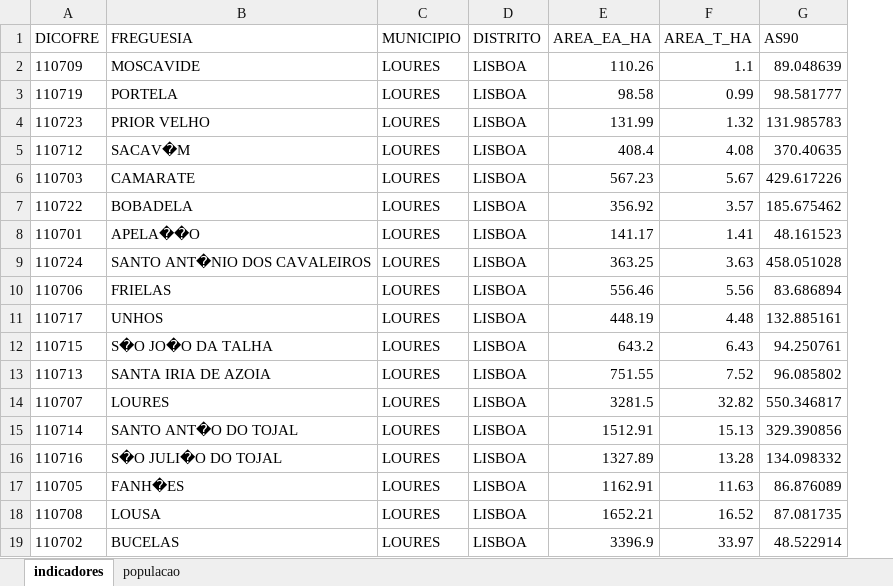
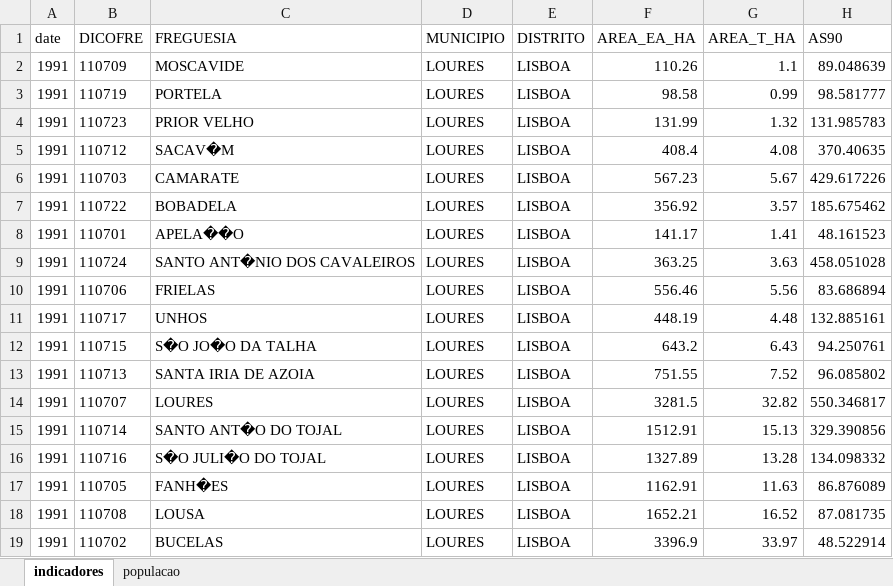
Before and after one commit to JRossa/csvParser, an Excel workbook: indicadores.xlsx, sheet indicadores, drawn as a sheet; only a part is shown; values as stored, in another font and other column widths than the file's, no borders; the diff names each change by its address in the sheet, - before the commit and + after, or states it on an @@ line.

Commit message:
create postgres table & insert into table with auto seq & read xls columns file

```diff
--- a/indicadores.xlsx (sheet indicadores)
+++ b/indicadores.xlsx (sheet indicadores)
+column A (date), rows 2-19: all 1991
```
Also changed, not shown: 2 other files.
